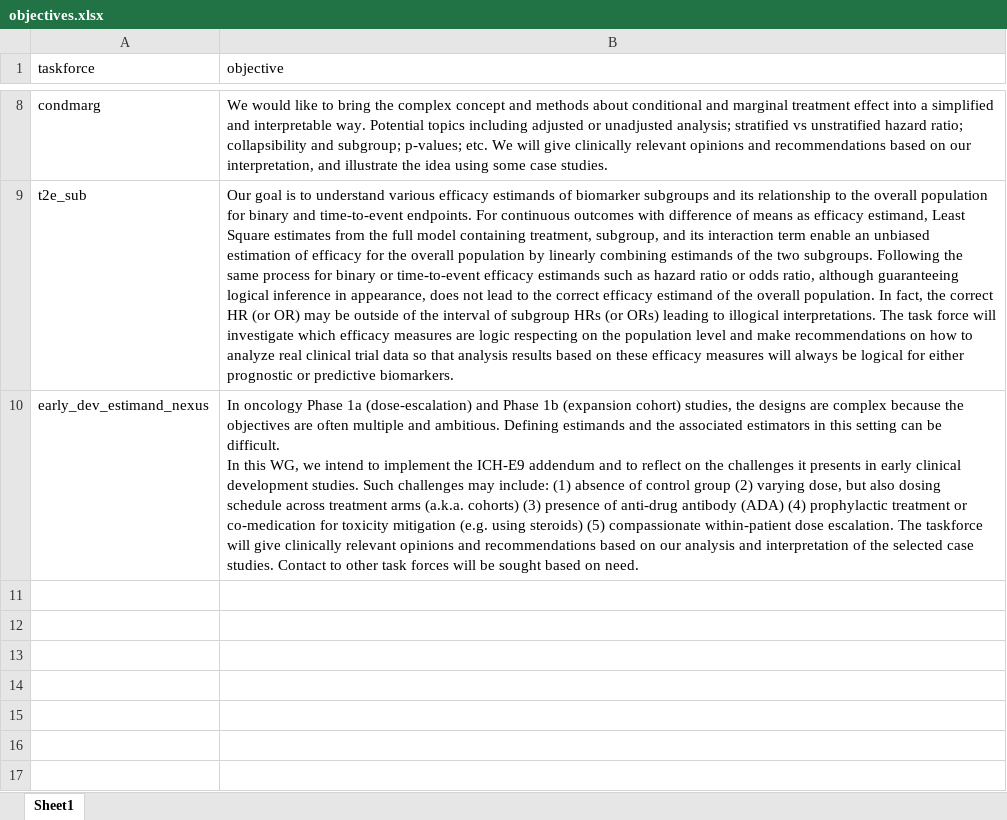
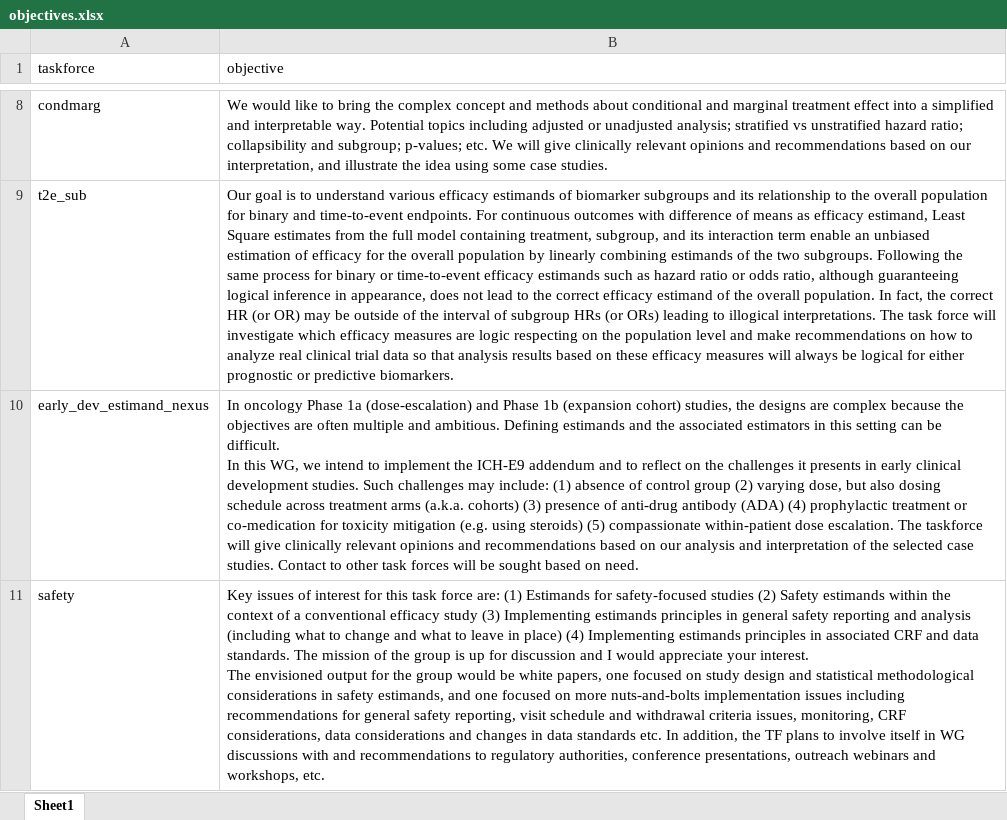
Before and after one commit to oncoestimand/oncowg_webpage, an Excel workbook: data/objectives.xlsx, sheet Sheet1, drawn as a sheet; only a part is shown, gaps mark what is left out; values as stored, in another font and other column widths than the file's, no borders; ↵ is a line break in a cell; the diff names each change by its address in the sheet, - before the commit and + after, or states it on an @@ line.

```diff
--- a/data/objectives.xlsx (sheet Sheet1)
+++ b/data/objectives.xlsx (sheet Sheet1)
+row 11: safety | Key issues of interest for this task force are: (1) Estimands for safety-focused studies (2) Safety estimands within the context of a conventional efficacy study (3) Implementing estimands principles in general safety reporting and analysis (including what to change and what to leave in place) (4) Implementing estimands principles in associated CRF and data standards. The mission of the group is up for discussion and I would appreciate your interest. ↵ The envisioned output for the group would be white papers, one focused on study design and statistical methodological considerations in safety estimands, and one focused on more nuts-and-bolts implementation issues including recommendations for general safety reporting, visit schedule and withdrawal criteria issues, monitoring, CRF considerations, data considerations and changes in data standards etc. In addition, the TF plans to involve itself in WG discussions with and recommendations to regulatory authorities, conference presentations, outreach webinars and workshops, etc.
```
Also changed, not shown: data/members.xlsx, docs/data/members.xlsx, 14 other files.
